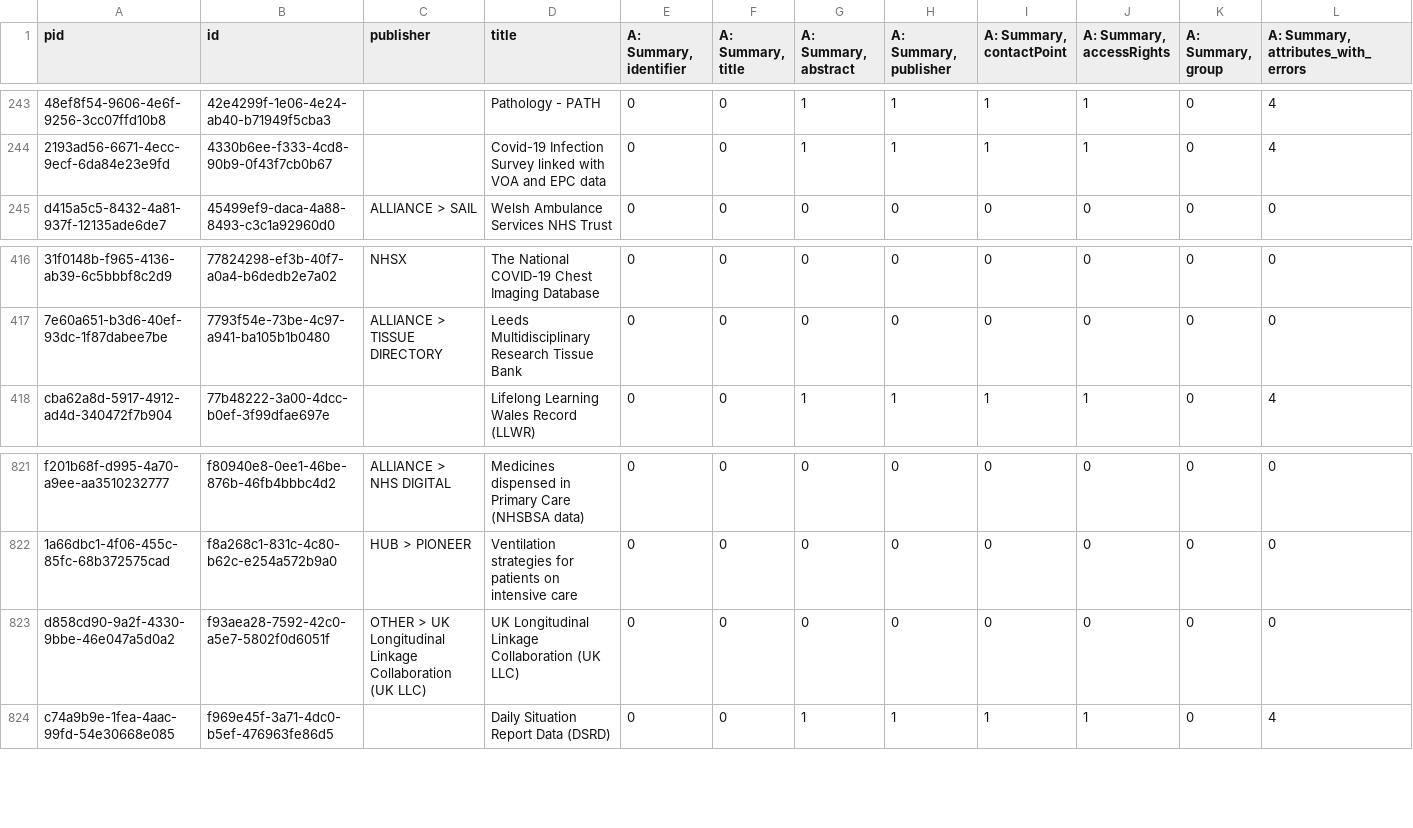
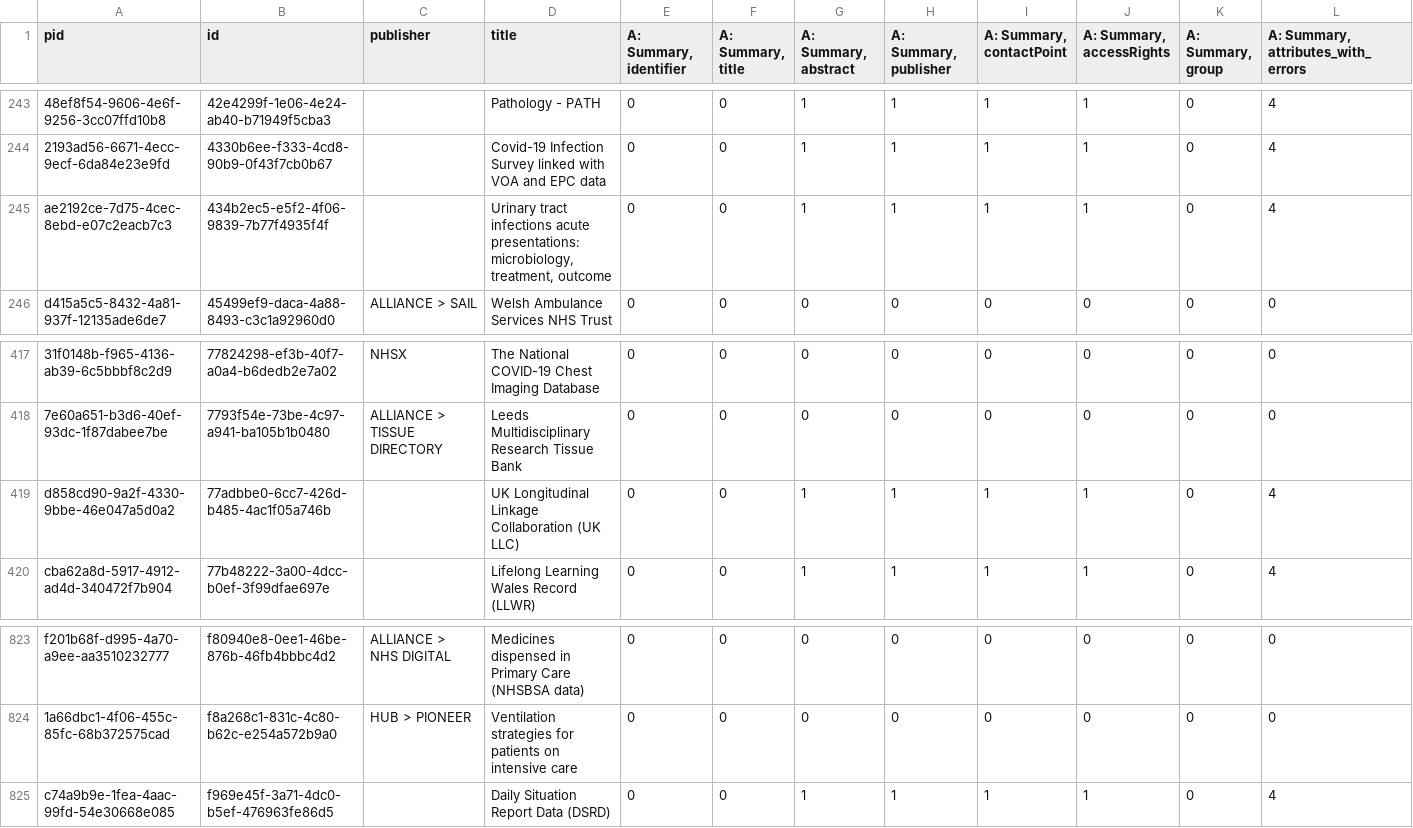
Before and after one commit to HDRUK/datasets, a CSV file: reports/v1.1.7/attribute_errors.csv, drawn as a sheet; only a part is shown, gaps mark what is left out; removed rows and columns are numbered as before the commit, all else as after; rows hold the shown columns only; the diff names each change by its address in the sheet, - before the commit and + after, or states it on an @@ line.

Commit message:
Commit new datasets

```diff
--- a/reports/v1.1.7/attribute_errors.csv
+++ b/reports/v1.1.7/attribute_errors.csv
+row 245: ae2192ce-7d75-4cec-8ebd-e07c2eacb7c3 | 434b2ec5-e5f2-4f06-9839-7b77f4935f4f |  | Urinary tract infections acute presentations: microbiology, treatment, outcome | 0 | 0 | 1 | 1 | 1 | 1 | 0 | 4
+row 419: d858cd90-9a2f-4330-9bbe-46e047a5d0a2 | 77adbbe0-6cc7-426d-b485-4ac1f05a746b |  | UK Longitudinal Linkage Collaboration (UK LLC) | 0 | 0 | 1 | 1 | 1 | 1 | 0 | 4
-row 823: d858cd90-9a2f-4330-9bbe-46e047a5d0a2 | f93aea28-7592-42c0-a5e7-5802f0d6051f | OTHER > UK Longitudinal Linkage Collaboration (UK LLC) | UK Longitudinal Linkage Collaboration (UK LLC) | 0 | 0 | 0 | 0 | 0 | 0 | 0 | 0
```
Also changed, not shown: reports/latest/metadata_quality.v2.csv, reports/metadata_quality.csv, 19 other files.
